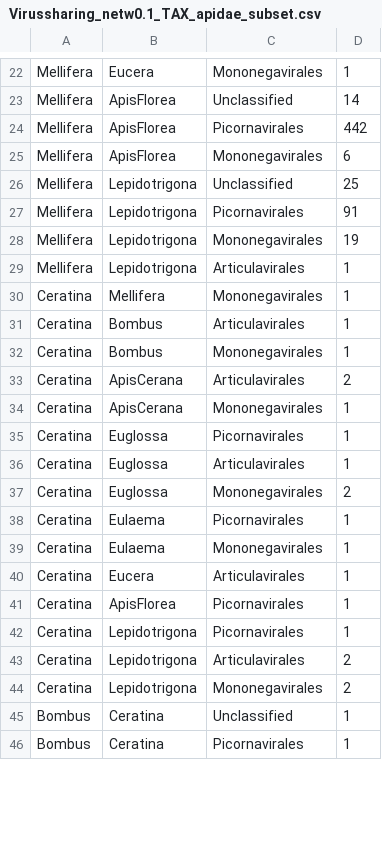
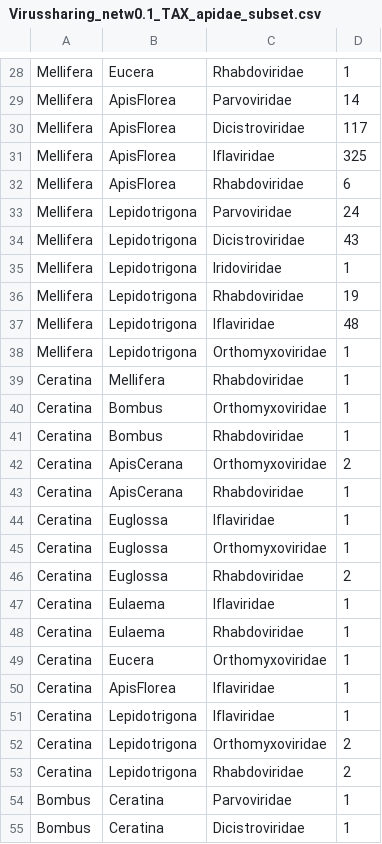
Before and after one commit to Matthijnssenslab/Bee_euvir, a CSV file: networks/Virussharing_netw0.1_TAX_apidae_subset.csv, drawn as a sheet; only a part is shown, gaps mark what is left out; addresses are those after the commit; the diff covers the shown part only; the diff names each change by its address in the sheet, - before the commit and + after, or states it on an @@ line.

```diff
--- a/networks/Virussharing_netw0.1_TAX_apidae_subset.csv
+++ b/networks/Virussharing_netw0.1_TAX_apidae_subset.csv
-C28: Mononegavirales
+C28: Rhabdoviridae
-C29: Unclassified
+C29: Parvoviridae
-C30: Picornavirales
+C30: Dicistroviridae
-D30: 442
+D30: 117
+row 31: Mellifera | ApisFlorea | Iflaviridae | 325
-C32: Mononegavirales
+C32: Rhabdoviridae
-C33: Unclassified
+C33: Parvoviridae
-D33: 25
+D33: 24
-C34: Picornavirales
+C34: Dicistroviridae
-D34: 91
+D34: 43
+row 35: Mellifera | Lepidotrigona | Iridoviridae | 1
-C36: Mononegavirales
+C36: Rhabdoviridae
+row 37: Mellifera | Lepidotrigona | Iflaviridae | 48
-C38: Articulavirales
+C38: Orthomyxoviridae
-C39: Mononegavirales
+C39: Rhabdoviridae
-C40: Articulavirales
+C40: Orthomyxoviridae
-C41: Mononegavirales
+C41: Rhabdoviridae
-C42: Articulavirales
+C42: Orthomyxoviridae
-C43: Mononegavirales
+C43: Rhabdoviridae
-C44: Picornavirales
+C44: Iflaviridae
-C45: Articulavirales
+C45: Orthomyxoviridae
-C46: Mononegavirales
+C46: Rhabdoviridae
-C47: Picornavirales
+C47: Iflaviridae
-C48: Mononegavirales
+C48: Rhabdoviridae
-C49: Articulavirales
+C49: Orthomyxoviridae
-C50:C51: Picornavirales
+C50:C51: Iflaviridae
-C52: Articulavirales
+C52: Orthomyxoviridae
-C53: Mononegavirales
+C53: Rhabdoviridae
-C54: Unclassified
+C54: Parvoviridae
-C55: Picornavirales
+C55: Dicistroviridae
```
Also changed, not shown: 7 added rows and 35 edited cells elsewhere in this file, networks/Virussharing_netw0.1_TAX_subset.csv, 3 other files.
